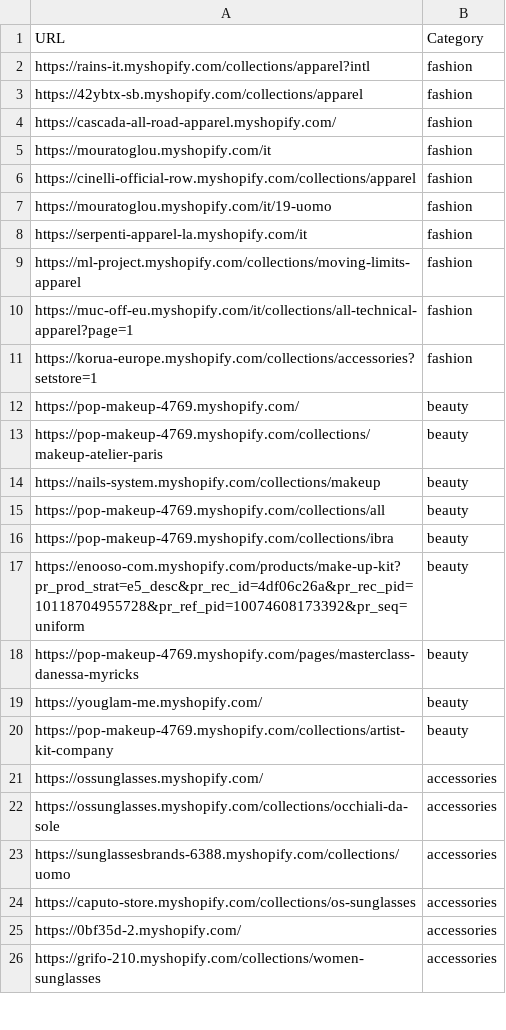
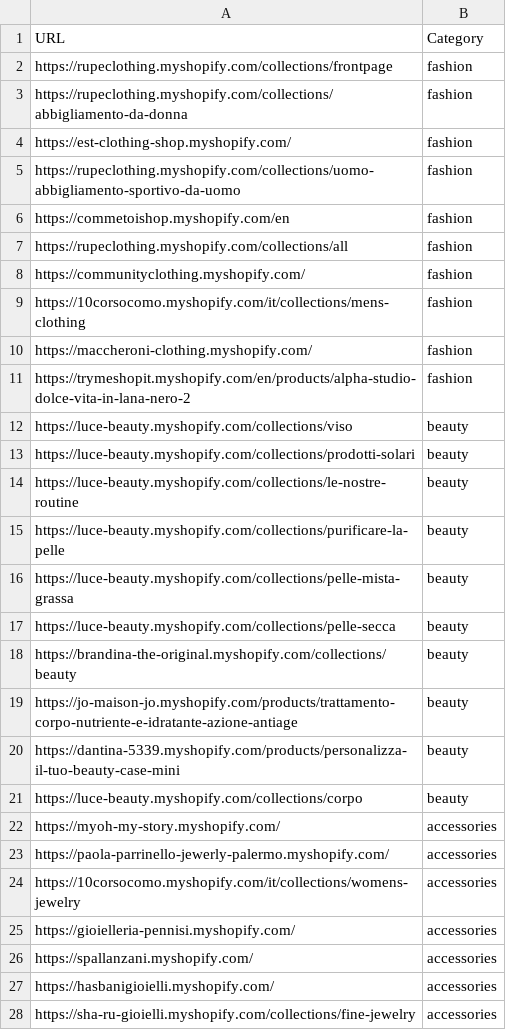
Before and after one commit to LOOKALIKE-AI/Leads, a CSV file: brands.csv, drawn as a sheet; only a part is shown; the diff covers the shown part only.

Commit message:
fix: brands.csv

```diff
--- a/brands.csv
+++ b/brands.csv
@@ -1,26 +1,28 @@
 URL,Category
-https://rains-it.myshopify.com/collections/apparel?intl,fashion
-https://42ybtx-sb.myshopify.com/collections/apparel,fashion
-https://cascada-all-road-apparel.myshopify.com/,fashion
-https://mouratoglou.myshopify.com/it,fashion
-https://cinelli-official-row.myshopify.com/collections/apparel,fashion
-https://mouratoglou.myshopify.com/it/19-uomo,fashion
-https://serpenti-apparel-la.myshopify.com/it,fashion
-https://ml-project.myshopify.com/collections/moving-limits-apparel,fashion
-https://muc-off-eu.myshopify.com/it/collections/all-technical-apparel?page=1,fashion
-https://korua-europe.myshopify.com/collections/accessories?setstore=1,fashion
-https://pop-makeup-4769.myshopify.com/,beauty
-https://pop-makeup-4769.myshopify.com/collections/makeup-atelier-paris,beauty
-https://nails-system.myshopify.com/collections/makeup,beauty
-https://pop-makeup-4769.myshopify.com/collections/all,beauty
-https://pop-makeup-4769.myshopify.com/collections/ibra,beauty
-https://enooso-com.myshopify.com/products/make-up-kit?pr_prod_strat=e5_desc&pr_rec_id=4df06c26a&pr_rec_pid=10118704955728&pr_ref_pid=10074608173392&pr_seq=uniform,beauty
-https://pop-makeup-4769.myshopify.com/pages/masterclass-danessa-myricks,beauty
-https://youglam-me.myshopify.com/,beauty
-https://pop-makeup-4769.myshopify.com/collections/artist-kit-company,beauty
-https://ossunglasses.myshopify.com/,accessories
-https://ossunglasses.myshopify.com/collections/occhiali-da-sole,accessories
-https://sunglassesbrands-6388.myshopify.com/collections/uomo,accessories
-https://caputo-store.myshopify.com/collections/os-sunglasses,accessories
-https://0bf35d-2.myshopify.com/,accessories
-https://grifo-210.myshopify.com/collections/women-sunglasses,accessories
+https://rupeclothing.myshopify.com/collections/frontpage,fashion
+https://rupeclothing.myshopify.com/collections/abbigliamento-da-donna,fashion
+https://est-clothing-shop.myshopify.com/,fashion
+https://rupeclothing.myshopify.com/collections/uomo-abbigliamento-sportivo-da-uomo,fashion
+https://commetoishop.myshopify.com/en,fashion
+https://rupeclothing.myshopify.com/collections/all,fashion
+https://communityclothing.myshopify.com/,fashion
+https://10corsocomo.myshopify.com/it/collections/mens-clothing,fashion
+https://maccheroni-clothing.myshopify.com/,fashion
+https://trymeshopit.myshopify.com/en/products/alpha-studio-dolce-vita-in-lana-nero-2,fashion
+https://luce-beauty.myshopify.com/collections/viso,beauty
+https://luce-beauty.myshopify.com/collections/prodotti-solari,beauty
+https://luce-beauty.myshopify.com/collections/le-nostre-routine,beauty
+https://luce-beauty.myshopify.com/collections/purificare-la-pelle,beauty
+https://luce-beauty.myshopify.com/collections/pelle-mista-grassa,beauty
+https://luce-beauty.myshopify.com/collections/pelle-secca,beauty
+https://brandina-the-original.myshopify.com/collections/beauty,beauty
+https://jo-maison-jo.myshopify.com/products/trattamento-corpo-nutriente-e-idratante-azione-antiage,beauty
+https://dantina-5339.myshopify.com/products/personalizza-il-tuo-beauty-case-mini,beauty
+https://luce-beauty.myshopify.com/collections/corpo,beauty
+https://myoh-my-story.myshopify.com/,accessories
+https://paola-parrinello-jewerly-palermo.myshopify.com/,accessories
+https://10corsocomo.myshopify.com/it/collections/womens-jewelry,accessories
+https://gioielleria-pennisi.myshopify.com/,accessories
+https://spallanzani.myshopify.com/,accessories
+https://hasbanigioielli.myshopify.com/,accessories
+https://sha-ru-gioielli.myshopify.com/collections/fine-jewelry,accessories
```
Also changed, not shown: 13 edited cells elsewhere in this file.
